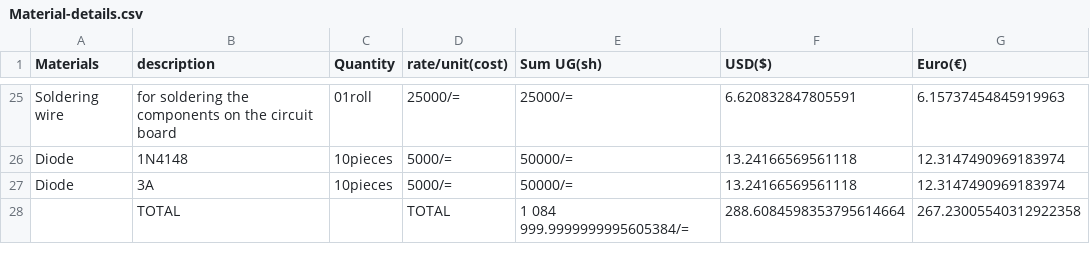
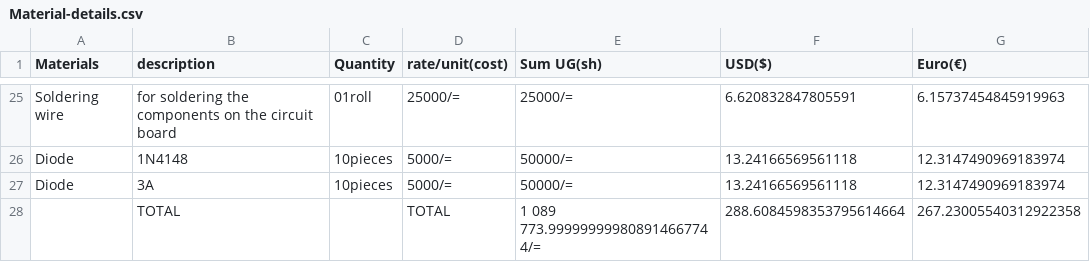
Before and after one commit to chardso/Building-a-DIY-audio-ultra-bass-amplifier, a CSV file: Material-details.csv, drawn as a sheet; only a part is shown, gaps mark what is left out.

Commit message:
Update Material-details.csv

```diff
--- a/Material-details.csv
+++ b/Material-details.csv
@@ -27,2 +27,2 @@ Diode, 1N4148,10pieces,5000/=,50000/=,13.24166569561118,12.3147490969183974
 Diode, 3A    ,10pieces,5000/=,50000/=,13.24166569561118,12.3147490969183974
-             ,TOTAL,       , TOTAL,1 084 999.9999999995605384/=,288.6084598353795614664,267.23005540312922358
+             ,TOTAL,       , TOTAL, 1 089 773.999999999808914667744/=,288.6084598353795614664,267.23005540312922358
```
